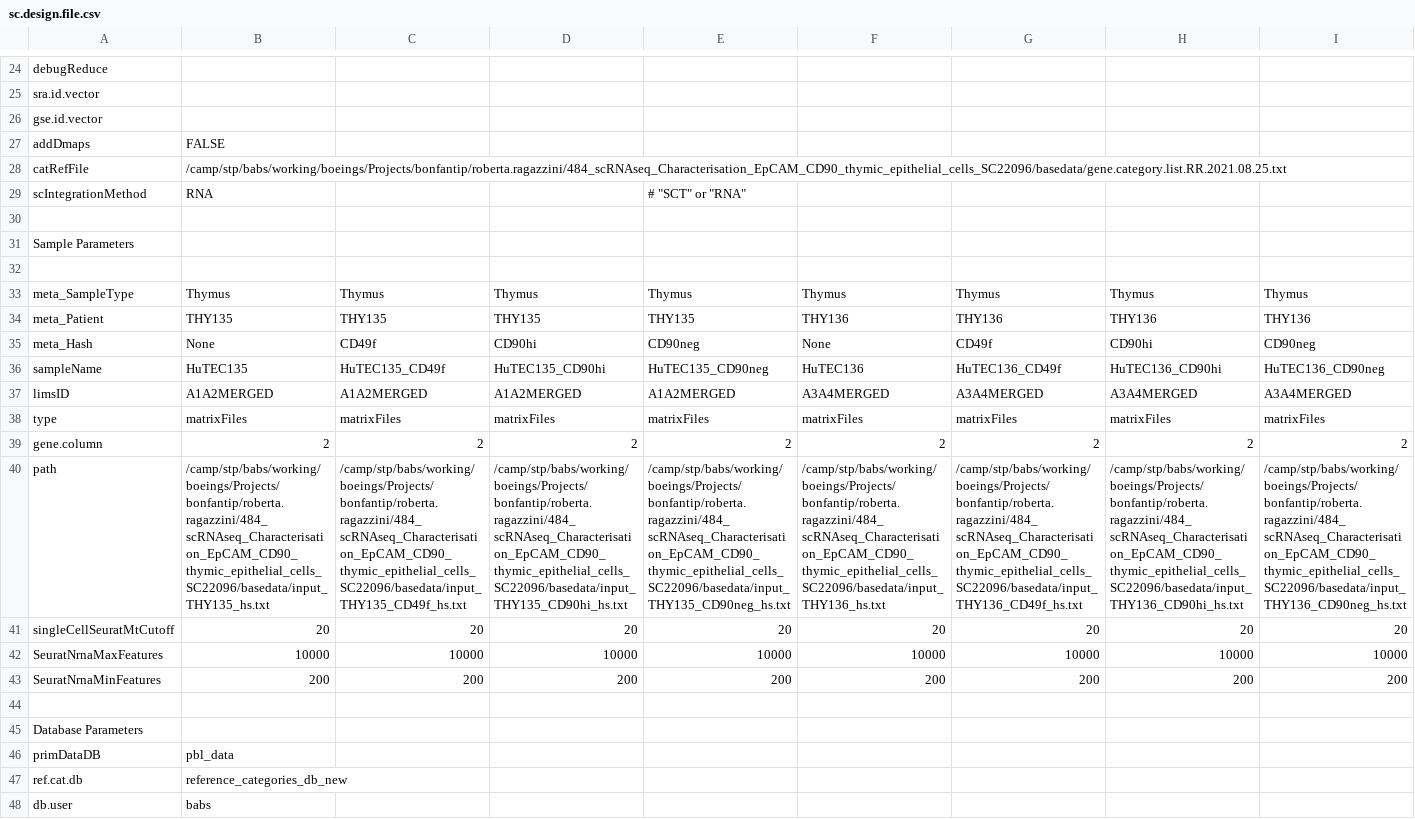
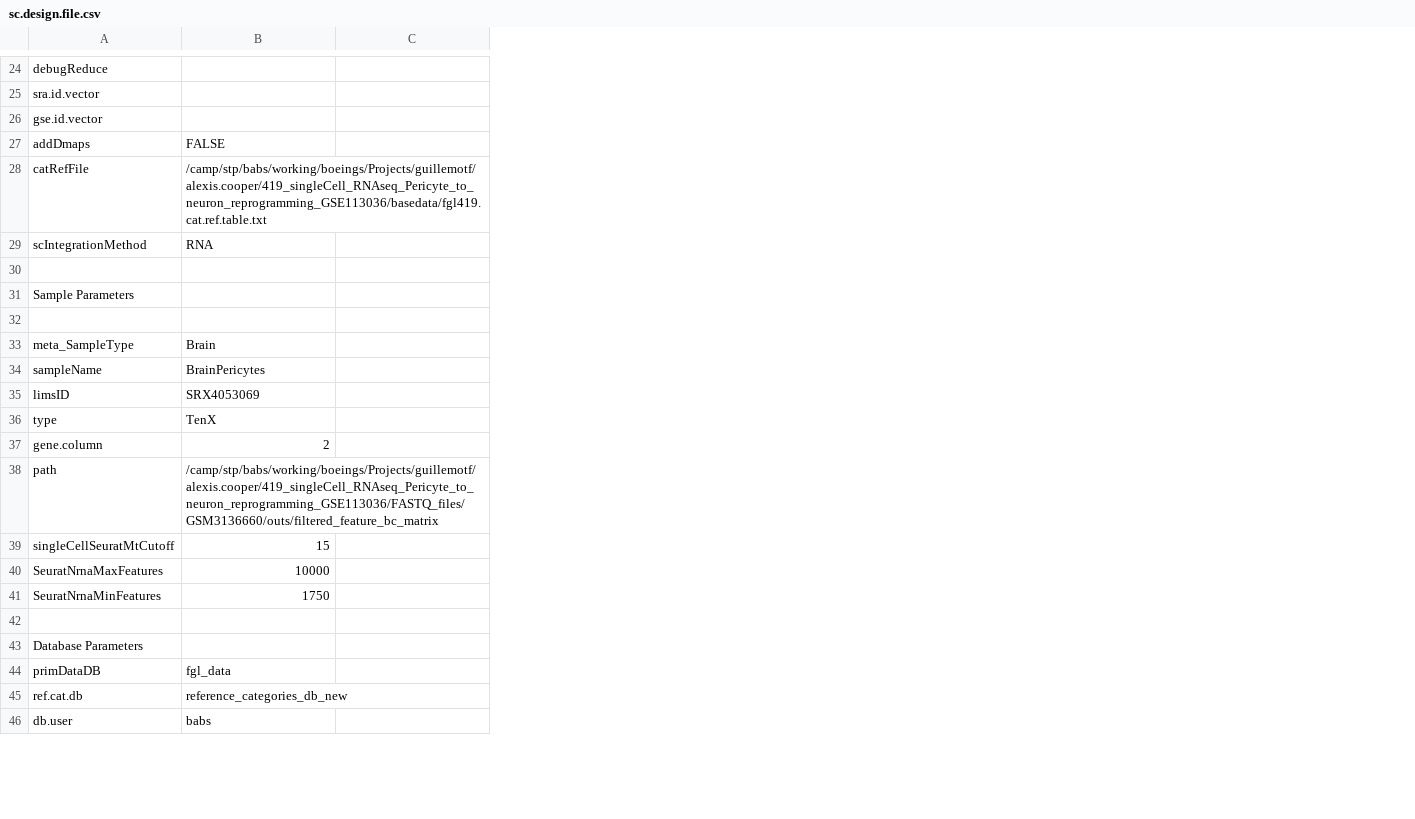
Before and after one commit to decusInLabore/scRNAseq, a CSV file: design/sc.design.file.csv, drawn as a sheet; only a part is shown, gaps mark what is left out; removed rows and columns are numbered as before the commit, all else as after; rows hold the shown columns only; the diff covers the shown part only; the diff names each change by its address in the sheet, - before the commit and + after, or states it on an @@ line.

```diff
--- a/design/sc.design.file.csv
+++ b/design/sc.design.file.csv
-column D, row 33: Thymus; rows 36-43: HuTEC135_CD90hi | A1A2MERGED | matrixFiles | 2 | /camp/stp/babs/working/boeings/Projects/bonfantip/roberta.ragazzini/484_scRNAseq_Characterisation_EpCAM_CD90_thymic_epithelial_cells_SC22096/basedata/input_THY135_CD90hi_hs.txt | 20 | 10000 | 200
-column E, rows 29-33: # "SCT" or "RNA" |  |  |  | Thymus; rows 36-43: HuTEC135_CD90neg | A1A2MERGED | matrixFiles | 2 | /camp/stp/babs/working/boeings/Projects/bonfantip/roberta.ragazzini/484_scRNAseq_Characterisation_EpCAM_CD90_thymic_epithelial_cells_SC22096/basedata/input_THY135_CD90neg_hs.txt | 20 | 10000 | 200
-column F, row 33: Thymus; rows 36-43: HuTEC136 | A3A4MERGED | matrixFiles | 2 | /camp/stp/babs/working/boeings/Projects/bonfantip/roberta.ragazzini/484_scRNAseq_Characterisation_EpCAM_CD90_thymic_epithelial_cells_SC22096/basedata/input_THY136_hs.txt | 20 | 10000 | 200
-column G, row 33: Thymus; rows 36-43: HuTEC136_CD49f | A3A4MERGED | matrixFiles | 2 | /camp/stp/babs/working/boeings/Projects/bonfantip/roberta.ragazzini/484_scRNAseq_Characterisation_EpCAM_CD90_thymic_epithelial_cells_SC22096/basedata/input_THY136_CD49f_hs.txt | 20 | 10000 | 200
-column H, row 33: Thymus; rows 36-43: HuTEC136_CD90hi | A3A4MERGED | matrixFiles | 2 | /camp/stp/babs/working/boeings/Projects/bonfantip/roberta.ragazzini/484_scRNAseq_Characterisation_EpCAM_CD90_thymic_epithelial_cells_SC22096/basedata/input_THY136_CD90hi_hs.txt | 20 | 10000 | 200
-column I, row 33: Thymus; rows 36-43: HuTEC136_CD90neg | A3A4MERGED | matrixFiles | 2 | /camp/stp/babs/working/boeings/Projects/bonfantip/roberta.ragazzini/484_scRNAseq_Characterisation_EpCAM_CD90_thymic_epithelial_cells_SC22096/basedata/input_THY136_CD90neg_hs.txt | 20 | 10000 | 200
-B28: /camp/stp/babs/working/boeings/Projects/bonfantip/roberta.ragazzini/484_scRNAseq_Characterisation_EpCAM_CD90_thymic_epithelial_cells_SC22096/basedata/gene.category.list.RR.2021.08.25.txt
+B28: /camp/stp/babs/working/boeings/Projects/guillemotf/alexis.cooper/419_singleCell_RNAseq_Pericyte_to_neuron_reprogramming_GSE113036/basedata/fgl419.cat.ref.table.txt
-B33: Thymus
+B33: Brain
-C33: Thymus
+C33: (empty)
-row 34: meta_Patient | THY135 | THY135 | THY135 | THY135 | THY136 | THY136 | THY136 | THY136
-row 35: meta_Hash | None | CD49f | CD90hi | CD90neg | None | CD49f | CD90hi | CD90neg
-B34: HuTEC135
+B34: BrainPericytes
-C34: HuTEC135_CD49f
+C34: (empty)
-B35: A1A2MERGED
+B35: SRX4053069
-C35: A1A2MERGED
+C35: (empty)
-B36: matrixFiles
+B36: TenX
-C36: matrixFiles
+C36: (empty)
-C37: 2
+C37: (empty)
-B38: /camp/stp/babs/working/boeings/Projects/bonfantip/roberta.ragazzini/484_scRNAseq_Characterisation_EpCAM_CD90_thymic_epithelial_cells_SC22096/basedata/input_THY135_hs.txt
+B38: /camp/stp/babs/working/boeings/Projects/guillemotf/alexis.cooper/419_singleCell_RNAseq_Pericyte_to_neuron_reprogramming_GSE113036/FASTQ_files/GSM3136660/outs/filtered_feature_bc_matrix
-C38: /camp/stp/babs/working/boeings/Projects/bonfantip/roberta.ragazzini/484_scRNAseq_Characterisation_EpCAM_CD90_thymic_epithelial_cells_SC22096/basedata/input_THY135_CD49f_hs.txt
+C38: (empty)
-B39: 20
+B39: 15
-C39: 20
+C39: (empty)
-C40: 10000
+C40: (empty)
-B41: 200
+B41: 1750
-C41: 200
+C41: (empty)
-B44: pbl_data
+B44: fgl_data
```
Also changed, not shown: 1 added column, 5 removed columns and 11 edited cells elsewhere in this file, 12 other files.
